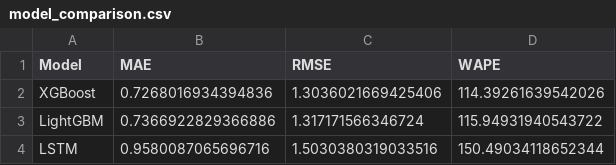
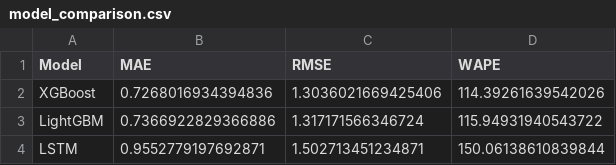
Before and after one commit to Raghuvamshi-git/RetailSense, a CSV file: research/model_comparison.csv, drawn as a sheet.

```diff
--- a/research/model_comparison.csv
+++ b/research/model_comparison.csv
@@ -3,2 +3,2 @@ XGBoost,0.7268016934394836,1.3036021669425406,114.39261639542026
 LightGBM,0.7366922829366886,1.317171566346724,115.94931940543722
-LSTM,0.9580087065696716,1.5030380319033516,150.49034118652344
+LSTM,0.9552779197692871,1.502713451234871,150.06138610839844
```
Also changed, not shown: 18 other files.
